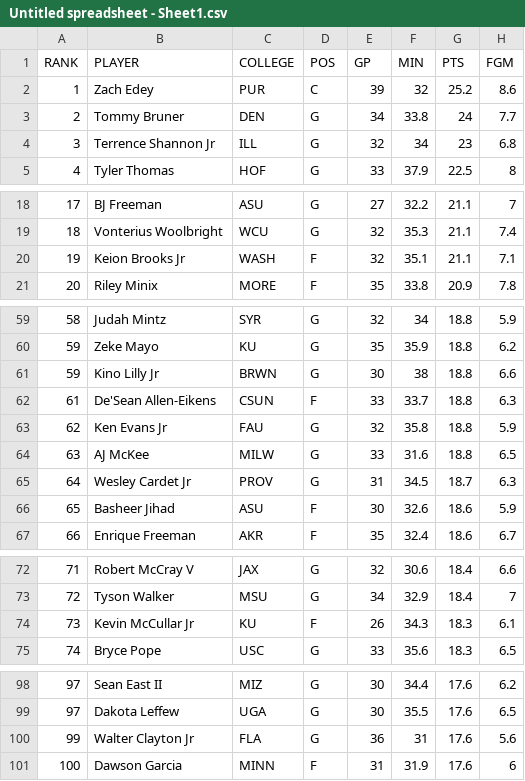
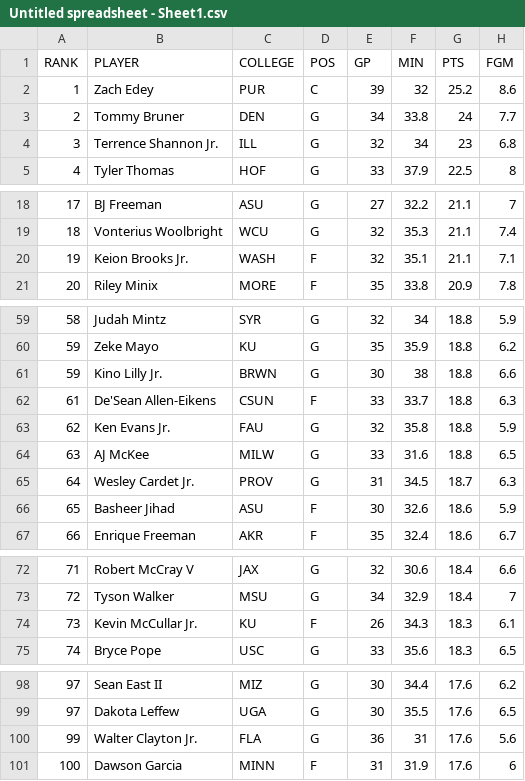
Before and after one commit to anewlon-deerfield/Capstone-2025, a CSV file: Untitled spreadsheet - Sheet1.csv, drawn as a sheet; only a part is shown, gaps mark what is left out; the diff names each change by its address in the sheet, - before the commit and + after, or states it on an @@ line.

Commit message:
Update Untitled spreadsheet - Sheet1.csv

```diff
--- a/Untitled spreadsheet - Sheet1.csv
+++ b/Untitled spreadsheet - Sheet1.csv
-B4 (PLAYER): Terrence Shannon Jr
+B4 (PLAYER): Terrence Shannon Jr.
-B20 (PLAYER): Keion Brooks Jr
+B20 (PLAYER): Keion Brooks Jr.
-B61 (PLAYER): Kino Lilly Jr
+B61 (PLAYER): Kino Lilly Jr.
-B63 (PLAYER): Ken Evans Jr
+B63 (PLAYER): Ken Evans Jr.
-B65 (PLAYER): Wesley Cardet Jr
+B65 (PLAYER): Wesley Cardet Jr.
-B74 (PLAYER): Kevin McCullar Jr
+B74 (PLAYER): Kevin McCullar Jr.
-B100 (PLAYER): Walter Clayton Jr
+B100 (PLAYER): Walter Clayton Jr.
```
